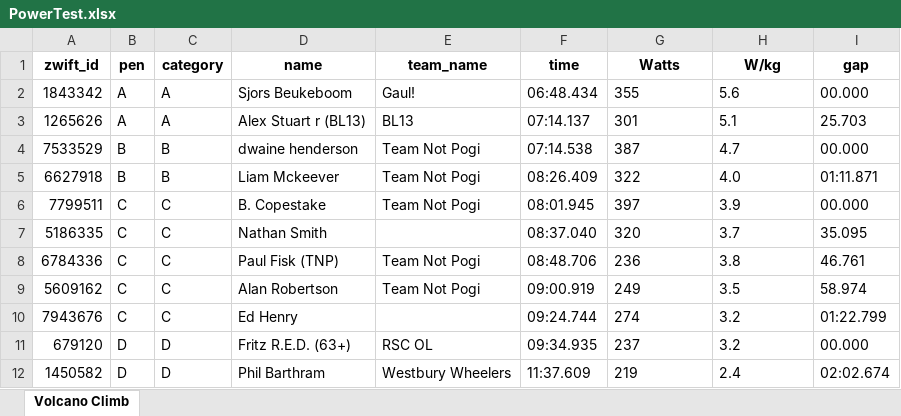
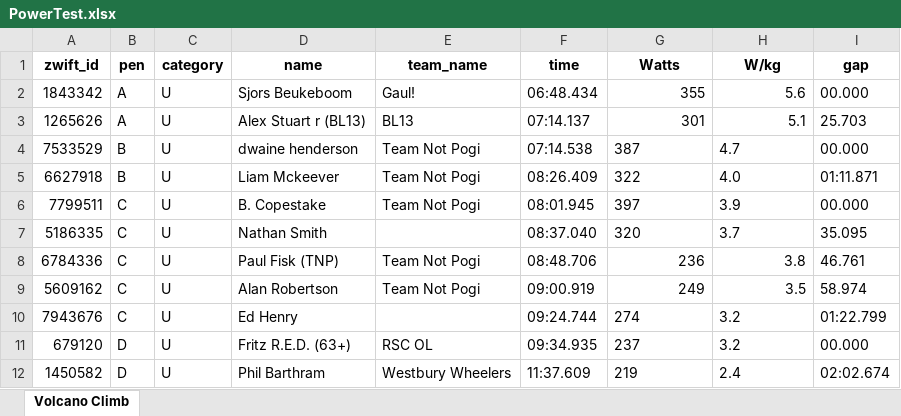
Before and after one commit to gleesonm1/TNP_results, an Excel workbook: PowerTest/PowerTest.xlsx, sheet Volcano Climb, drawn as a sheet; values as stored, in another font and other column widths than the file's, no borders; the diff names each change by its address in the sheet, - before the commit and + after, or states it on an @@ line.

```diff
--- a/PowerTest/PowerTest.xlsx (sheet Volcano Climb)
+++ b/PowerTest/PowerTest.xlsx (sheet Volcano Climb)
-C2:C3 (category): A
+C2:C3 (category): U
-G2:H3 alignment: left
+G2:H3 alignment: right
-C4:C5 (category): B
+C4:C5 (category): U
-C6:C10 (category): C
+C6:C10 (category): U
-G8:H9 alignment: left
+G8:H9 alignment: right
-C11:C12 (category): D
+C11:C12 (category): U
```
Also changed, not shown: NonStopPower/NonStopPower.xlsx.
